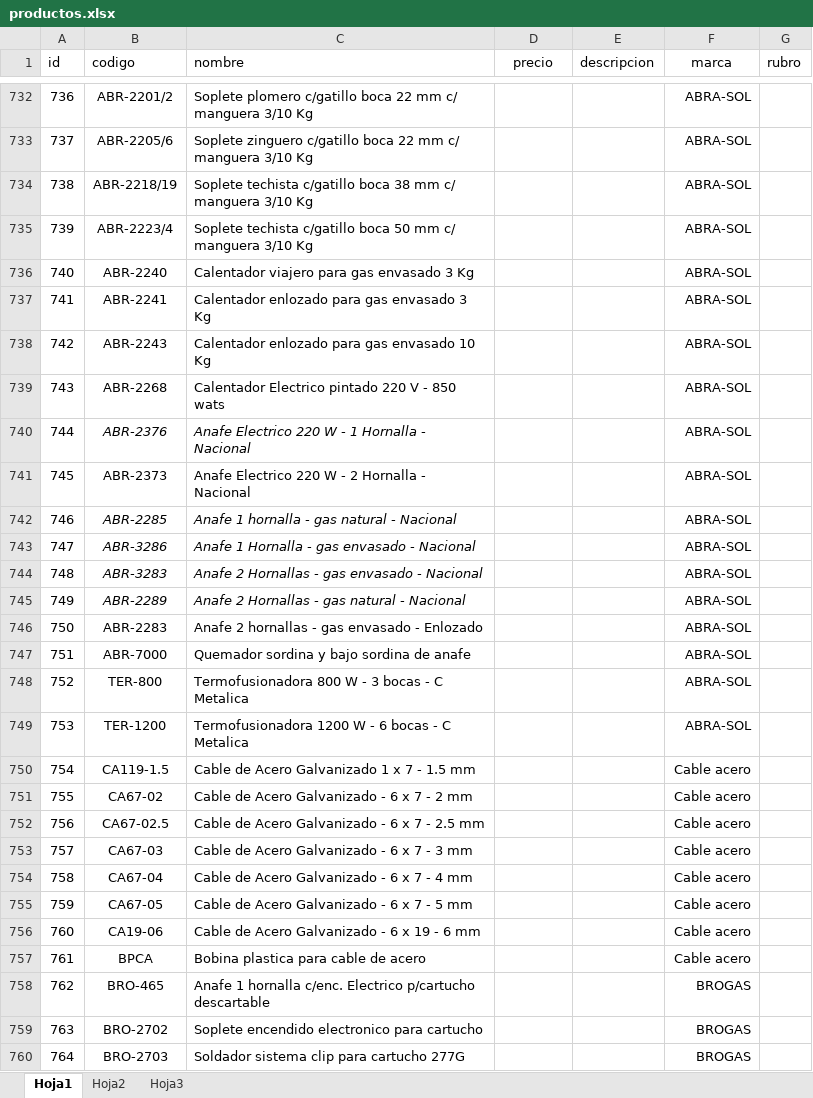
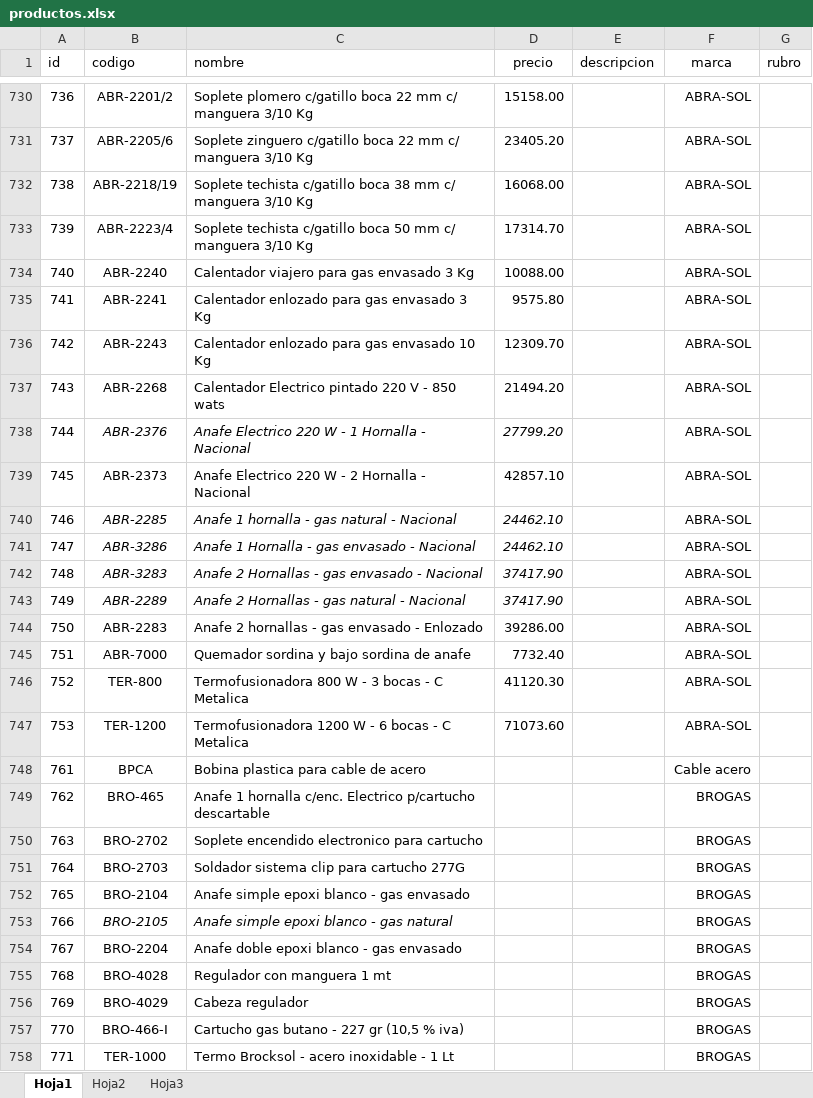
Before and after one commit to belmontelila/distribuidora-piselli, an Excel workbook: productos.xlsx, sheet Hoja1, drawn as a sheet; only a part is shown, gaps mark what is left out; the shorter side is filled out with more unchanged rows; values as stored, in another font and other column widths than the file's, no borders; charts and pictures not drawn; removed rows and columns are numbered as before the commit, all else as after; the diff covers the shown part only; the diff names each change by its address in the sheet, - before the commit and + after, or states it on an @@ line.

```diff
--- a/productos.xlsx (sheet Hoja1)
+++ b/productos.xlsx (sheet Hoja1)
-D730 (precio): (empty)
+D730 (precio): 15158.00
-D731 (precio): (empty)
+D731 (precio): 23405.20
-D732 (precio): (empty)
+D732 (precio): 16068.00
-D733 (precio): (empty)
+D733 (precio): 17314.70
-D734 (precio): (empty)
+D734 (precio): 10088.00
-D735 (precio): (empty)
+D735 (precio): 9575.80
-D736 (precio): (empty)
+D736 (precio): 12309.70
-D737 (precio): (empty)
+D737 (precio): 21494.20
-D738 (precio): (empty)
+D738 (precio): 27799.20
-D739 (precio): (empty)
+D739 (precio): 42857.10
-D740:D741 (precio): (empty)
+D740:D741 (precio): 24462.10
-D742:D743 (precio): (empty)
+D742:D743 (precio): 37417.90
-D744 (precio): (empty)
+D744 (precio): 39286.00
-D745 (precio): (empty)
+D745 (precio): 7732.40
-D746 (precio): (empty)
+D746 (precio): 41120.30
-D747 (precio): (empty)
+D747 (precio): 71073.60
-row 750: 754 | CA119-1.5 | Cable de Acero Galvanizado 1 x 7 - 1.5 mm |  |  | Cable acero
-row 751: 755 | CA67-02 | Cable de Acero Galvanizado - 6 x 7 - 2 mm |  |  | Cable acero
-row 752: 756 | CA67-02.5 | Cable de Acero Galvanizado - 6 x 7 - 2.5 mm |  |  | Cable acero
-row 753: 757 | CA67-03 | Cable de Acero Galvanizado - 6 x 7 - 3 mm |  |  | Cable acero
-row 754: 758 | CA67-04 | Cable de Acero Galvanizado - 6 x 7 - 4 mm |  |  | Cable acero
-row 755: 759 | CA67-05 | Cable de Acero Galvanizado - 6 x 7 - 5 mm |  |  | Cable acero
-row 756: 760 | CA19-06 | Cable de Acero Galvanizado - 6 x 19 - 6 mm |  |  | Cable acero
```
Also changed, not shown: 7 added rows, 2 removed rows and 102 edited cells elsewhere in this sheet, charts or pictures.
